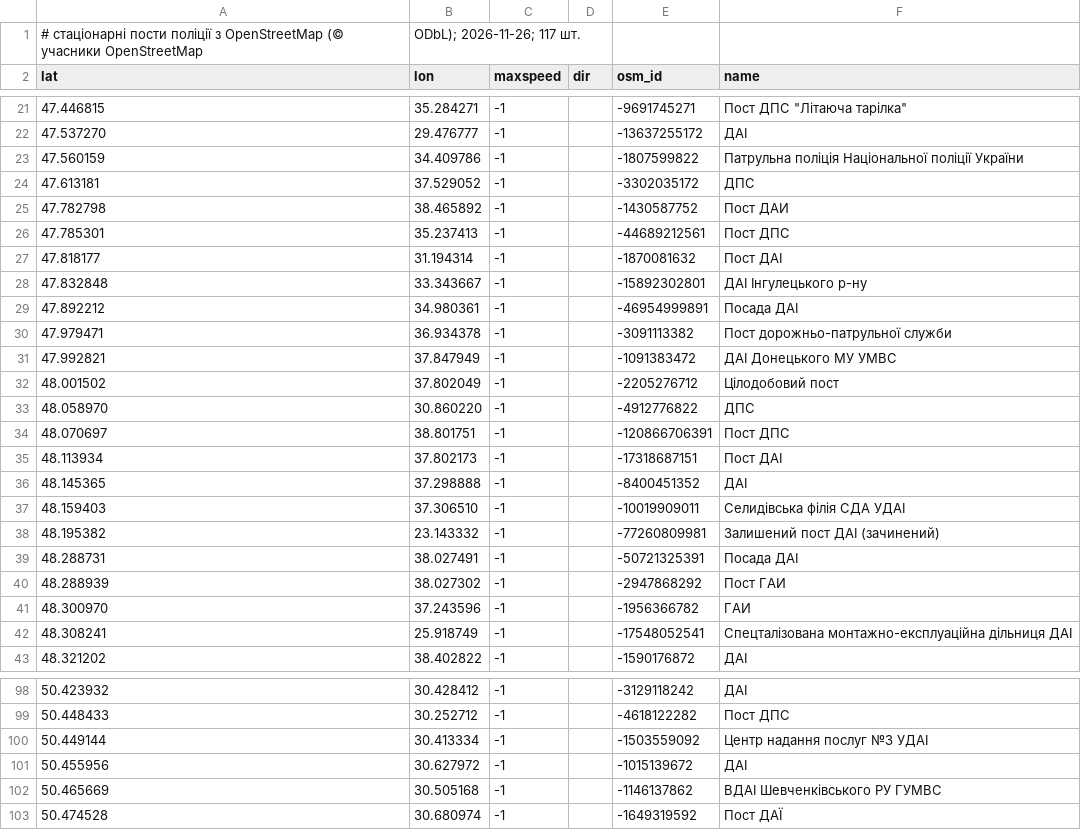
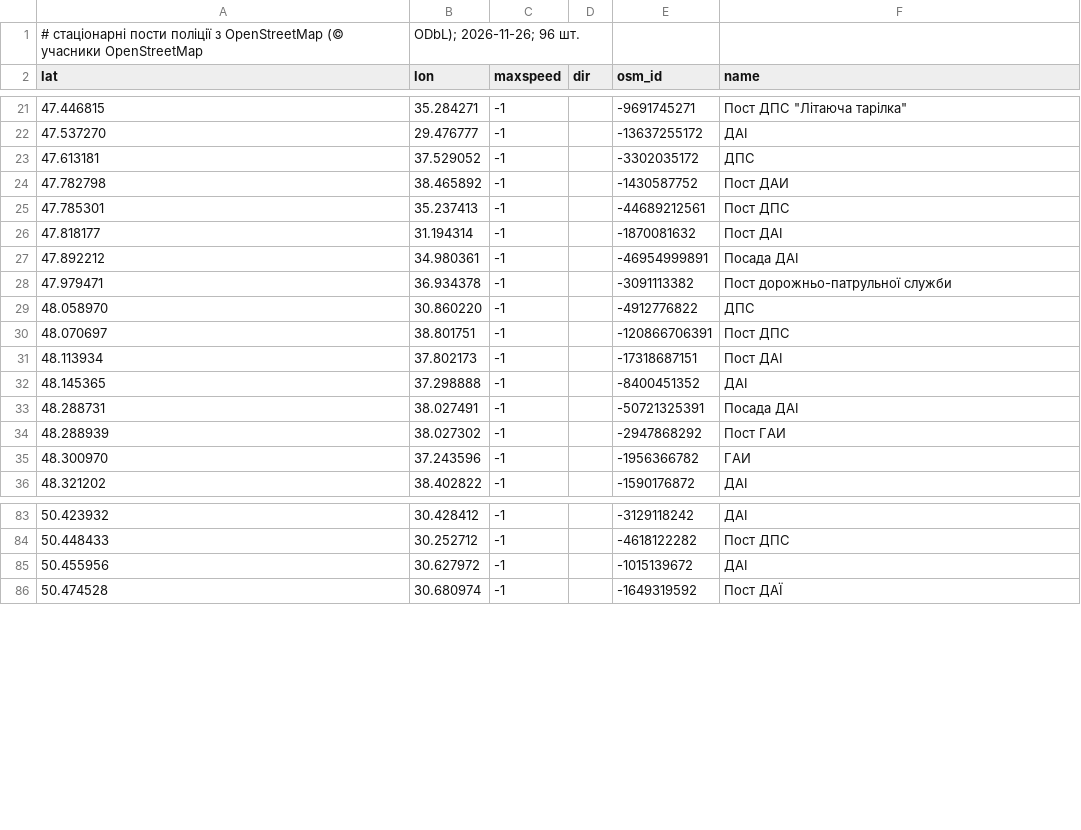
Before and after one commit to 4dimonlviv-del/navmap, a CSV file: posts.csv, drawn as a sheet; only a part is shown, gaps mark what is left out; the diff covers the shown part only.

```diff
--- a/posts.csv
+++ b/posts.csv
@@ -1,2 +1,2 @@
-# стаціонарні пости поліції з OpenStreetMap (© учасники OpenStreetMap, ODbL); 2026-11-26; 117 шт.
+# стаціонарні пости поліції з OpenStreetMap (© учасники OpenStreetMap, ODbL); 2026-11-26; 96 шт.
 lat,lon,maxspeed,dir,osm_id,name
@@ -22,3 +22,2 @@ lat,lon,maxspeed,dir,osm_id,name
 47.537270,29.476777,-1,,-13637255172,ДАІ
-47.560159,34.409786,-1,,-1807599822,Патрульна поліція Національної поліції України
 47.613181,37.529052,-1,,-3302035172,ДПС
@@ -27,7 +26,4 @@ lat,lon,maxspeed,dir,osm_id,name
 47.818177,31.194314,-1,,-1870081632,Пост ДАІ
-47.832848,33.343667,-1,,-15892302801,ДАІ Інгулецького р-ну
 47.892212,34.980361,-1,,-46954999891,Посада ДАІ
 47.979471,36.934378,-1,,-3091113382,Пост дорожньо-патрульної служби
-47.992821,37.847949,-1,,-1091383472,ДАІ Донецького МУ УМВС
-48.001502,37.802049,-1,,-2205276712,Цілодобовий пост
 48.058970,30.860220,-1,,-4912776822,ДПС
@@ -36,4 +32,2 @@ lat,lon,maxspeed,dir,osm_id,name
 48.145365,37.298888,-1,,-8400451352,ДАІ
-48.159403,37.306510,-1,,-10019909011,Селидівська філія СДА УДАІ
-48.195382,23.143332,-1,,-77260809981,Залишений пост ДАІ (зачинений)
 48.288731,38.027491,-1,,-50721325391,Посада ДАІ
@@ -41,3 +35,2 @@ lat,lon,maxspeed,dir,osm_id,name
 48.300970,37.243596,-1,,-1956366782,ГАИ
-48.308241,25.918749,-1,,-17548052541,Спецталізована монтажно-експлуаційна дільниця ДАІ
 48.321202,38.402822,-1,,-1590176872,ДАІ
@@ -99,5 +84,3 @@ lat,lon,maxspeed,dir,osm_id,name
 50.448433,30.252712,-1,,-4618122282,Пост ДПС
-50.449144,30.413334,-1,,-1503559092,Центр надання послуг №3 УДАІ
 50.455956,30.627972,-1,,-1015139672,ДАІ
-50.465669,30.505168,-1,,-1146137862,ВДАІ Шевченківського РУ ГУМВС
 50.474528,30.680974,-1,,-1649319592,Пост ДАЇ
```
Also changed, not shown: 12 removed rows elsewhere in this file, 1 other file.
